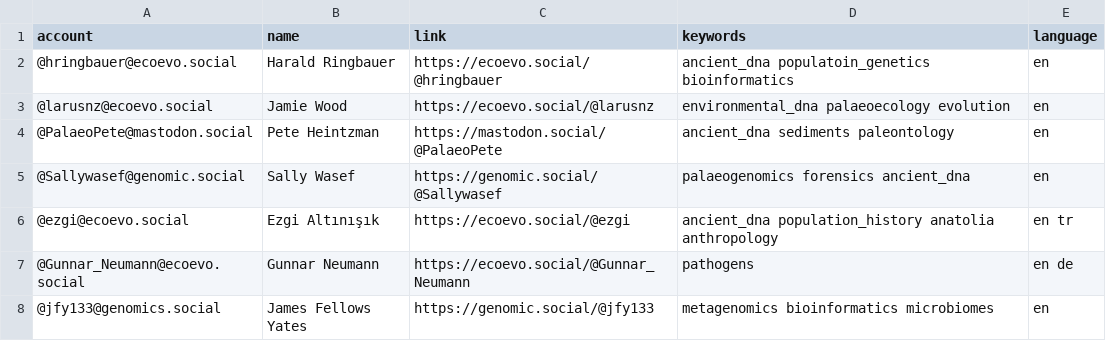
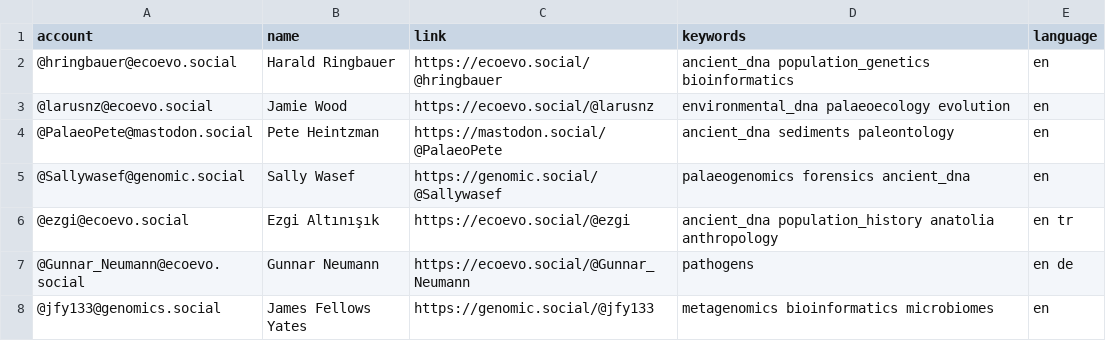
Before and after one commit to jfy133/Mastodon-Palaeogenomicists, a CSV file: resources/users.csv, drawn as a sheet.

Commit message:
Keyword typo fix

```diff
--- a/resources/users.csv
+++ b/resources/users.csv
@@ -1,3 +1,3 @@
 account,name,link,keywords,language
-@hringbauer@ecoevo.social,Harald Ringbauer,https://ecoevo.social/@hringbauer,ancient_dna populatoin_genetics bioinformatics,en
+@hringbauer@ecoevo.social,Harald Ringbauer,https://ecoevo.social/@hringbauer,ancient_dna population_genetics bioinformatics,en
 @larusnz@ecoevo.social,Jamie Wood,https://ecoevo.social/@larusnz,environmental_dna palaeoecology evolution,en
```
